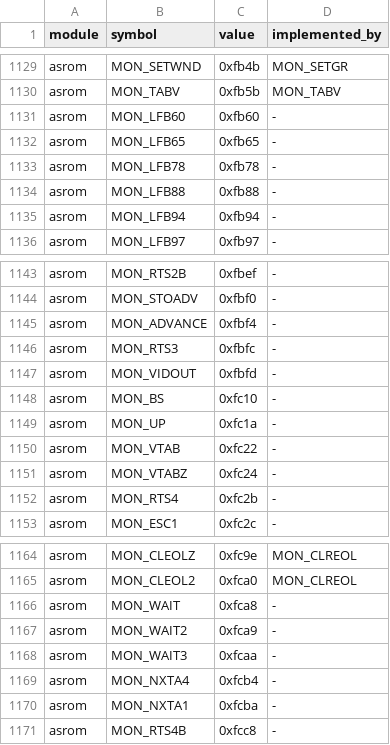
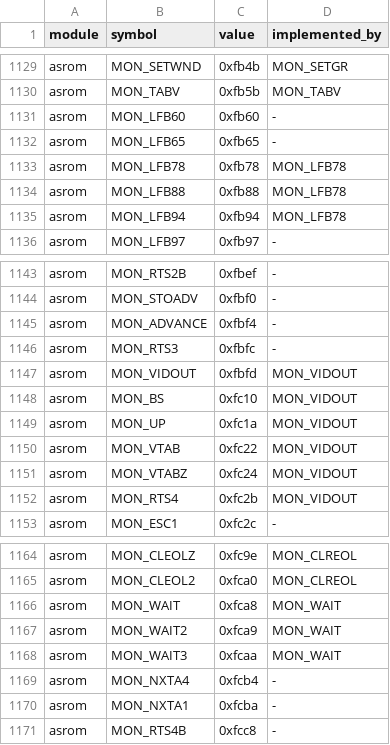
Before and after one commit to khmseu/ApplesoftNG, a TSV file: docs/symbol-implementation-map.tsv, drawn as a sheet; only a part is shown, gaps mark what is left out.

```diff
--- a/docs/symbol-implementation-map.tsv
+++ b/docs/symbol-implementation-map.tsv
@@ -1132,5 +1132,5 @@ asrom	MON_LFB60	0xfb60	-
 asrom	MON_LFB65	0xfb65	-
-asrom	MON_LFB78	0xfb78	-
-asrom	MON_LFB88	0xfb88	-
-asrom	MON_LFB94	0xfb94	-
+asrom	MON_LFB78	0xfb78	MON_LFB78
+asrom	MON_LFB88	0xfb88	MON_LFB78
+asrom	MON_LFB94	0xfb94	MON_LFB78
 asrom	MON_LFB97	0xfb97	-
@@ -1146,8 +1146,8 @@ asrom	MON_ADVANCE	0xfbf4	-
 asrom	MON_RTS3	0xfbfc	-
-asrom	MON_VIDOUT	0xfbfd	-
-asrom	MON_BS	0xfc10	-
-asrom	MON_UP	0xfc1a	-
-asrom	MON_VTAB	0xfc22	-
-asrom	MON_VTABZ	0xfc24	-
-asrom	MON_RTS4	0xfc2b	-
+asrom	MON_VIDOUT	0xfbfd	MON_VIDOUT
+asrom	MON_BS	0xfc10	MON_VIDOUT
+asrom	MON_UP	0xfc1a	MON_VIDOUT
+asrom	MON_VTAB	0xfc22	MON_VIDOUT
+asrom	MON_VTABZ	0xfc24	MON_VIDOUT
+asrom	MON_RTS4	0xfc2b	MON_VIDOUT
 asrom	MON_ESC1	0xfc2c	-
@@ -1165,5 +1165,5 @@ asrom	MON_CLEOLZ	0xfc9e	MON_CLREOL
 asrom	MON_CLEOL2	0xfca0	MON_CLREOL
-asrom	MON_WAIT	0xfca8	-
-asrom	MON_WAIT2	0xfca9	-
-asrom	MON_WAIT3	0xfcaa	-
+asrom	MON_WAIT	0xfca8	MON_WAIT
+asrom	MON_WAIT2	0xfca9	MON_WAIT
+asrom	MON_WAIT3	0xfcaa	MON_WAIT
 asrom	MON_NXTA4	0xfcb4	-
```
Also changed, not shown: docs/symbol-implementation-map-claims.tsv, 2 other files.
